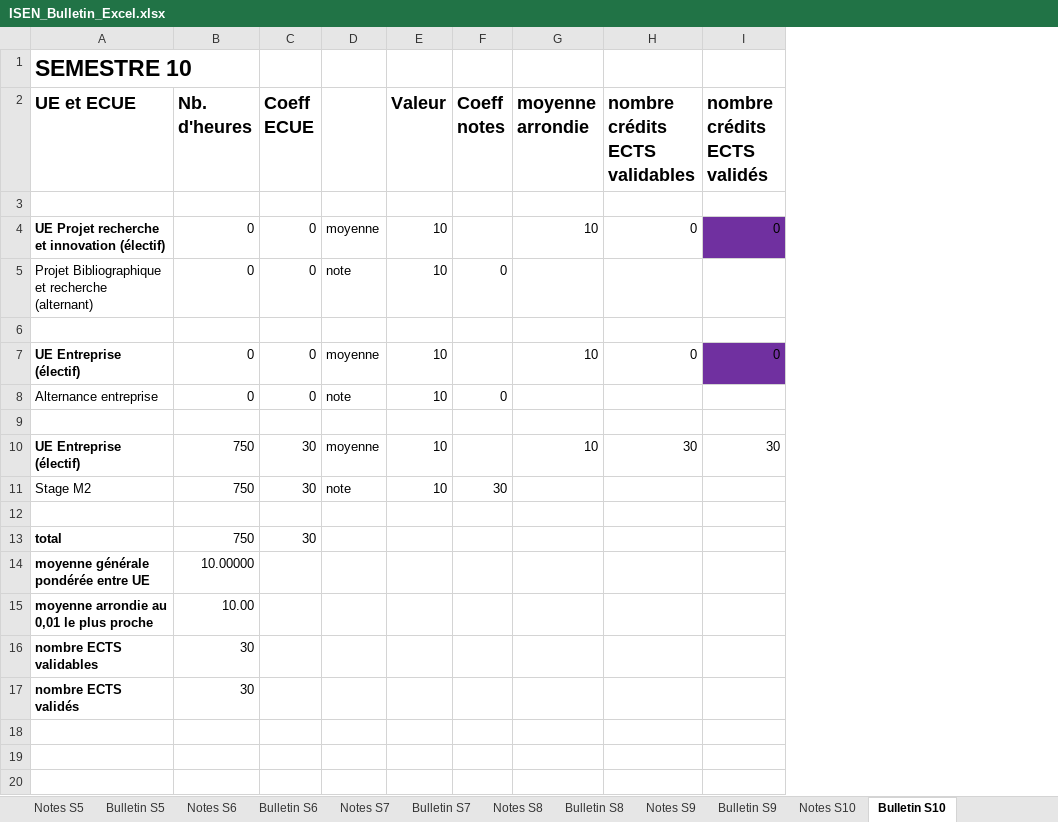
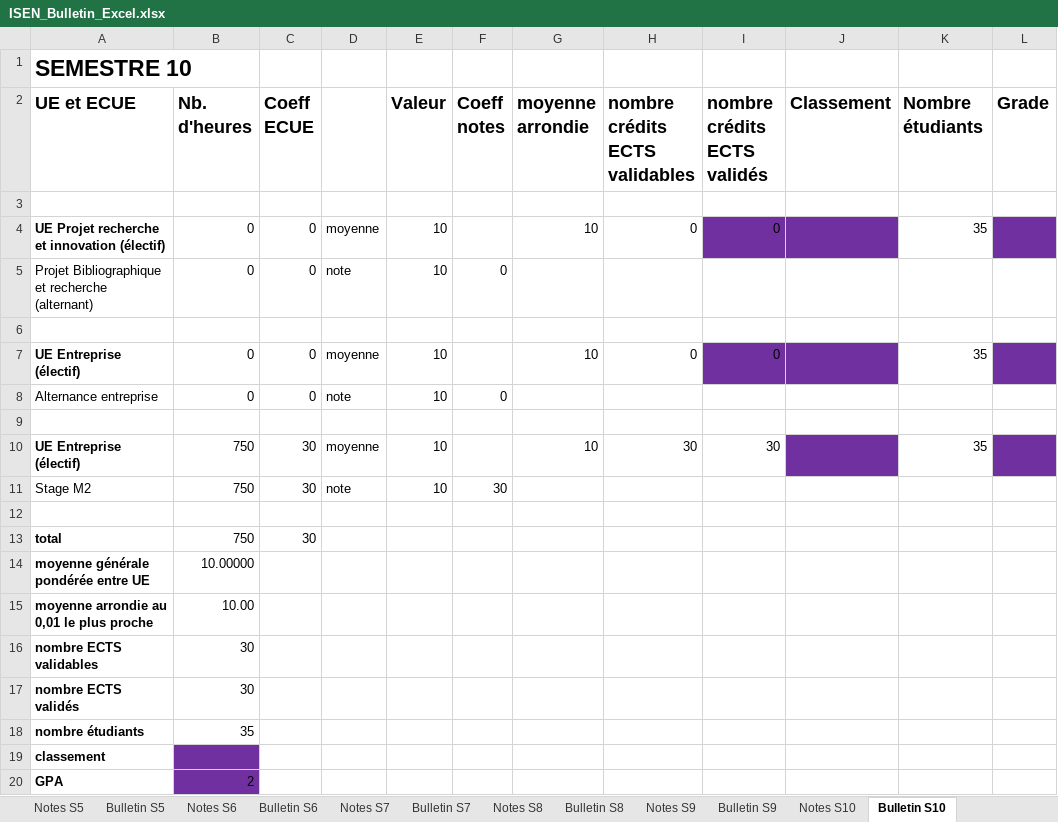
Before and after one commit to arthur5775/ISEN_Bulletin_Excel, an Excel workbook: ISEN_Bulletin_Excel.xlsx, sheet Bulletin S10, drawn as a sheet; values as stored, in another font and other column widths than the file's, no borders; conditional formats not drawn; the diff names each change by its address in the sheet, - before the commit and + after, or states it on an @@ line.

```diff
--- a/ISEN_Bulletin_Excel.xlsx (sheet Bulletin S10)
+++ b/ISEN_Bulletin_Excel.xlsx (sheet Bulletin S10)
+column J (Classement), empty
+column K (Nombre étudiants), rows 4-10: 35 |  |  | 35 |  |  | 35
+column L (Grade), empty
+row 18: nombre étudiants | 35
+row 19: classement
+row 20: GPA | 2
```
Also changed, not shown: sheet Read me, sheet Bulletin S6, sheet Bulletin S8, sheet Bulletin S9, sheet Bulletin S4, sheet Bulletin S3, 4 more sheets, other sheet tabs, formulas that keep their value, charts or pictures.
